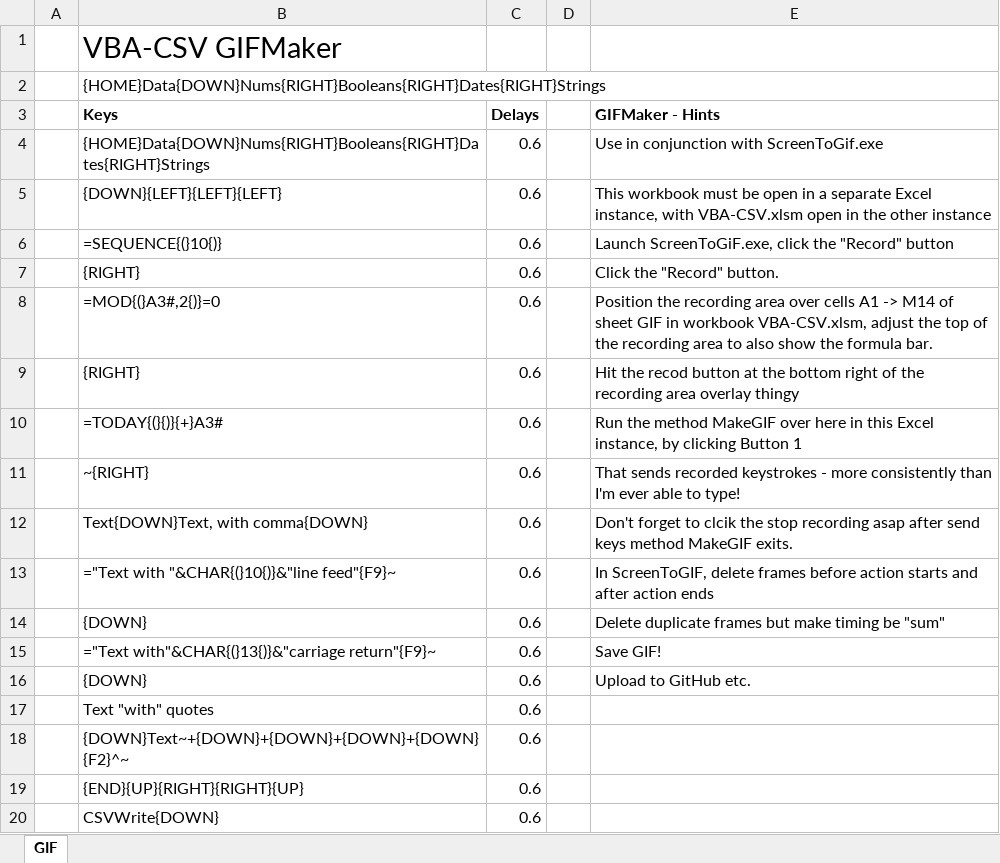
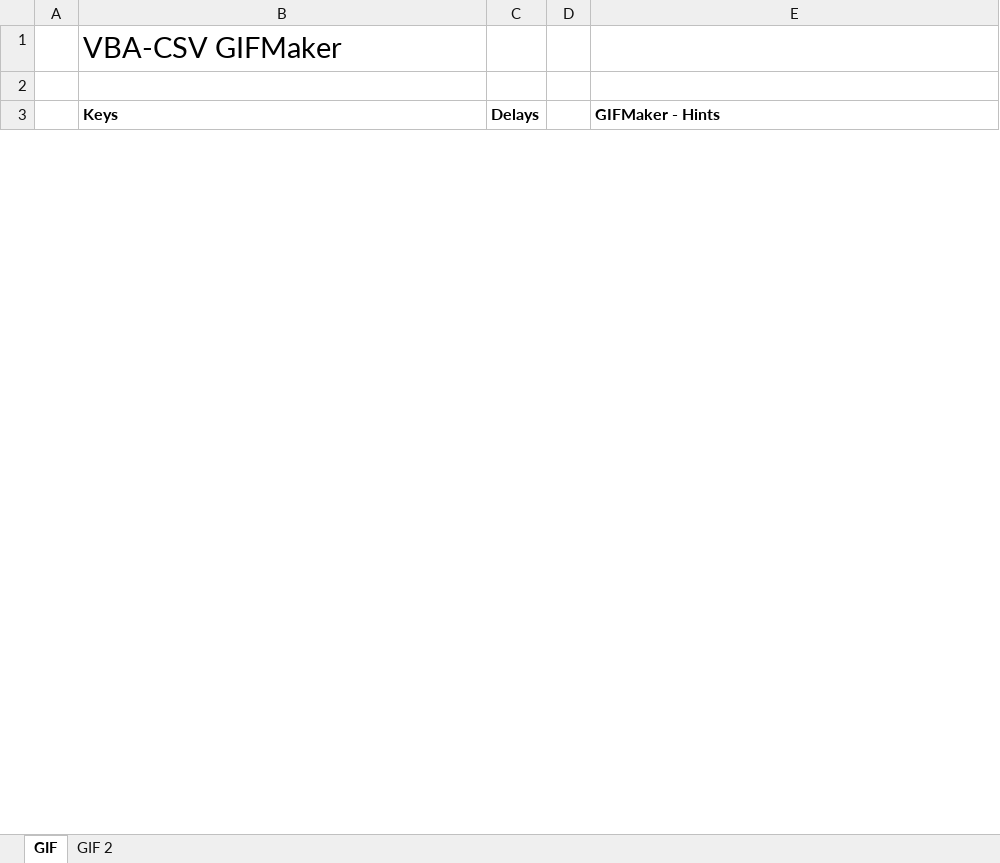
Before and after one commit to PGS62/VBA-CSV, an Excel workbook: workbooks/VBA-CSV-GIFMaker.xlsm, sheet GIF, drawn as a sheet; only a part is shown; values as stored, in another font and other column widths than the file's, no borders; charts and pictures not drawn; removed rows and columns are numbered as before the commit, all else as after; the diff covers the shown part only; the diff names each change by its address in the sheet, - before the commit and + after, or states it on an @@ line.

```diff
--- a/workbooks/VBA-CSV-GIFMaker.xlsm (sheet GIF)
+++ b/workbooks/VBA-CSV-GIFMaker.xlsm (sheet GIF)
+sheet tab: GIF 2
-B2 (Keys): {HOME}Data{DOWN}Nums{RIGHT}Booleans{RIGHT}Dates{RIGHT}Strings
+B2 (Keys): (empty)
-row 4:  | {HOME}Data{DOWN}Nums{RIGHT}Booleans{RIGHT}Dates{RIGHT}Strings | 0.6 |  | Use in conjunction with ScreenToGif.exe
-row 5:  | {DOWN}{LEFT}{LEFT}{LEFT} | 0.6 |  | This workbook must be open in a separate Excel instance, with VBA-CSV.xlsm open in the other instance
-row 6:  | =SEQUENCE{(}10{)} | 0.6 |  | Launch ScreenToGiF.exe, click the "Record" button
-row 7:  | {RIGHT} | 0.6 |  | Click the "Record" button.
-row 8:  | =MOD{(}A3#,2{)}=0 | 0.6 |  | Position the recording area over cells A1 -> M14 of sheet GIF in workbook VBA-CSV.xlsm, adjust the top of the recording area to also show the formula bar.
-row 9:  | {RIGHT} | 0.6 |  | Hit the recod button at the bottom right of the recording area overlay thingy
-row 10:  | =TODAY{(}{)}{+}A3# | 0.6 |  | Run the method MakeGIF over here in this Excel instance, by clicking Button 1
-row 11:  | ~{RIGHT} | 0.6 |  | That sends recorded keystrokes - more consistently than I'm ever able to type!
-row 12:  | Text{DOWN}Text, with comma{DOWN} | 0.6 |  | Don't forget to clcik the stop recording asap after send keys method MakeGIF exits.
-row 13:  | ="Text with "&CHAR{(}10{)}&"line feed"{F9}~ | 0.6 |  | In ScreenToGIF, delete frames before action starts and after action ends
-row 14:  | {DOWN} | 0.6 |  | Delete duplicate frames but make timing be "sum"
-row 15:  | ="Text with"&CHAR{(}13{)}&"carriage return"{F9}~ | 0.6 |  | Save GIF!
-row 16:  | {DOWN} | 0.6 |  | Upload to GitHub etc.
-row 17:  | Text "with" quotes | 0.6
-row 18:  | {DOWN}Text~+{DOWN}+{DOWN}+{DOWN}+{DOWN}{F2}^~ | 0.6
-row 19:  | {END}{UP}{RIGHT}{RIGHT}{UP} | 0.6
-row 20:  | CSVWrite{DOWN} | 0.6
```
Also changed, not shown: 84 added rows and 8 removed rows elsewhere in this sheet, charts or pictures, 3 other files.
